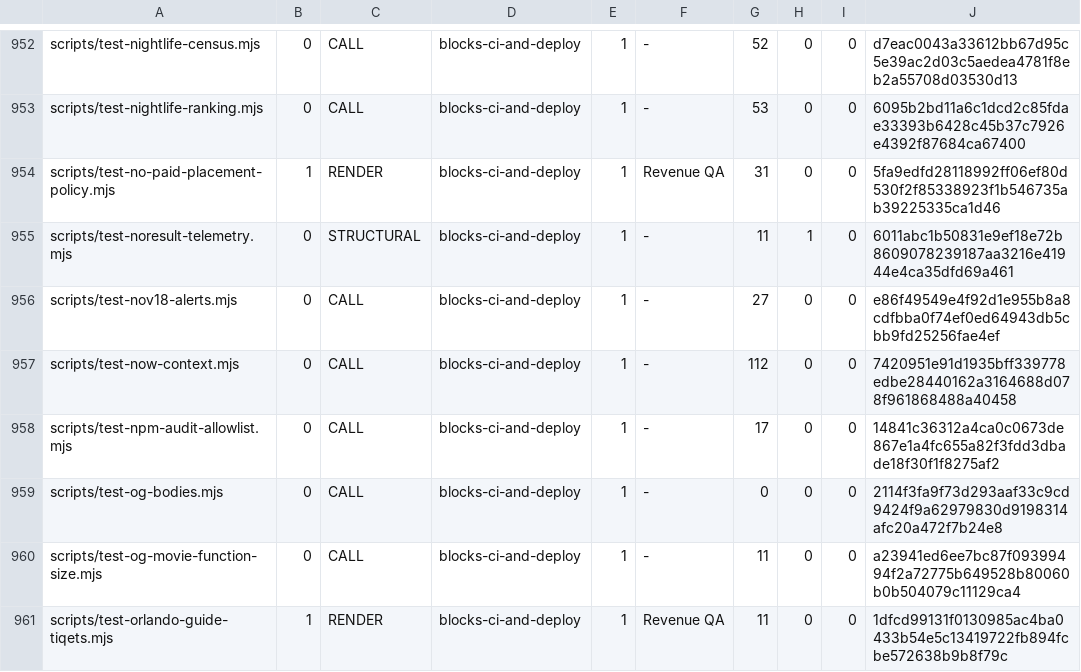
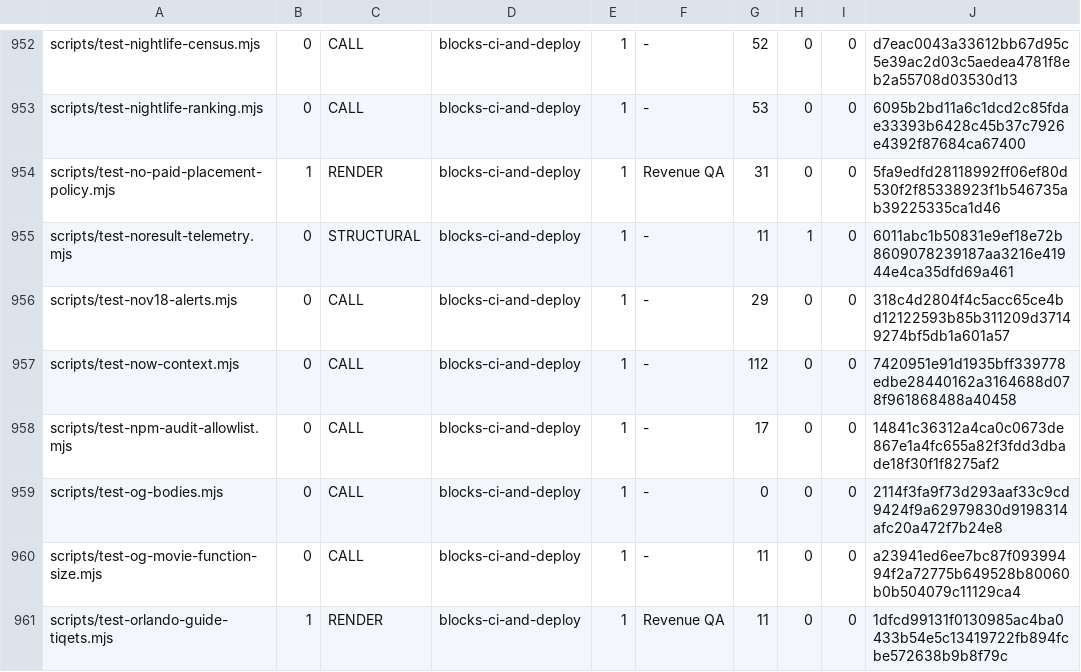
Before and after one commit to wallstreethyena/Wayfind, a TSV file: scripts/lib/guard-expectations.tsv, drawn as a sheet; only a part is shown, gaps mark what is left out.

```diff
--- a/scripts/lib/guard-expectations.tsv
+++ b/scripts/lib/guard-expectations.tsv
@@ -955,3 +955,3 @@ scripts/test-no-paid-placement-policy.mjs	1	RENDER	blocks-ci-and-deploy	1	Revenu
 scripts/test-noresult-telemetry.mjs	0	STRUCTURAL	blocks-ci-and-deploy	1	-	11	1	0	6011abc1b50831e9ef18e72b8609078239187aa3216e41944e4ca35dfd69a461
-scripts/test-nov18-alerts.mjs	0	CALL	blocks-ci-and-deploy	1	-	27	0	0	e86f49549e4f92d1e955b8a8cdfbba0f74ef0ed64943db5cbb9fd25256fae4ef
+scripts/test-nov18-alerts.mjs	0	CALL	blocks-ci-and-deploy	1	-	29	0	0	318c4d2804f4c5acc65ce4bd12122593b85b311209d37149274bf5db1a601a57
 scripts/test-now-context.mjs	0	CALL	blocks-ci-and-deploy	1	-	112	0	0	7420951e91d1935bff339778edbe28440162a3164688d078f961868488a40458
```
Also changed, not shown: 2 other files.
